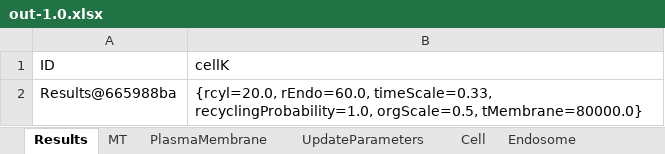
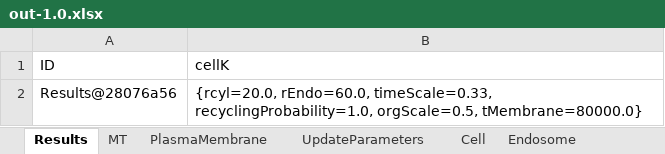
Before and after one commit to franconieto/endomembraneSystem, an Excel workbook: out-1.0.xlsx, sheet Results, drawn as a sheet; values as stored, in another font and other column widths than the file's, no borders; the diff names each change by its address in the sheet, - before the commit and + after, or states it on an @@ line.

```diff
--- a/out-1.0.xlsx (sheet Results)
+++ b/out-1.0.xlsx (sheet Results)
-A2 (ID): Results@665988ba
+A2 (ID): Results@28076a56
```
Also changed, not shown: sheet Cytosol, sheet Endosome, sheet MT, sheet PlasmaMembrane, sheet Cell, sheet UpdateParameters, InputIntrTransp3.xlsm, 10 other files.
